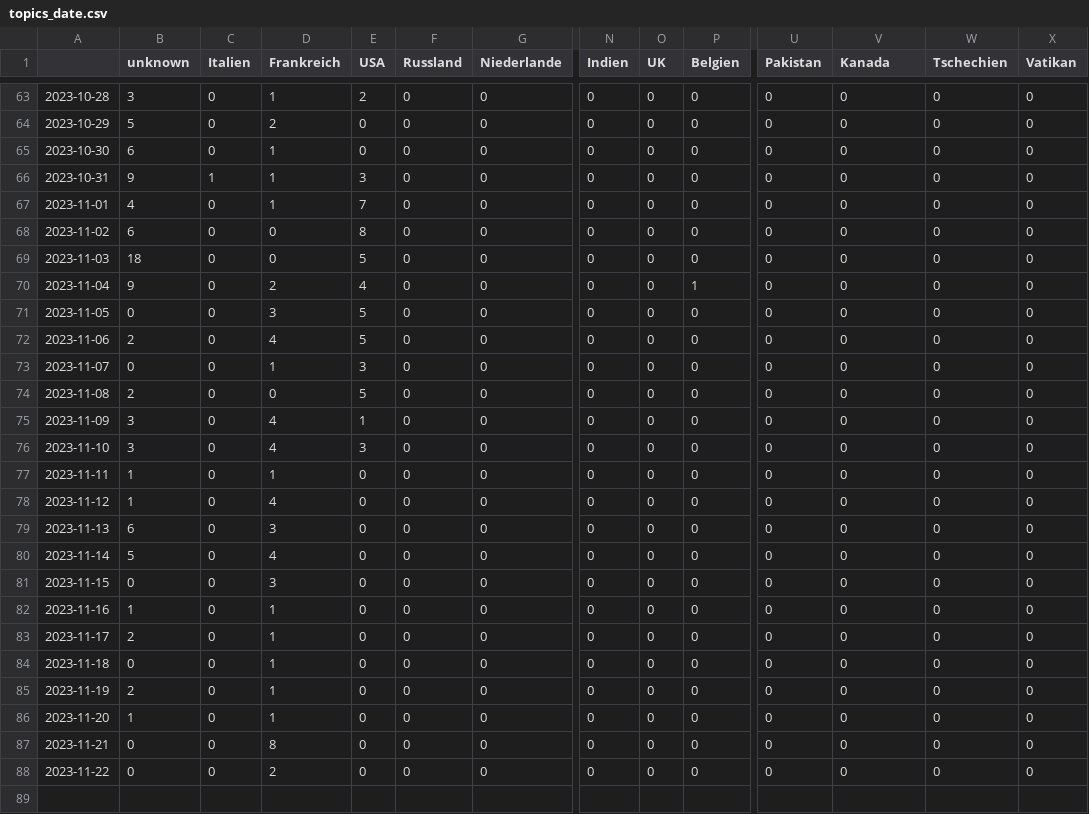
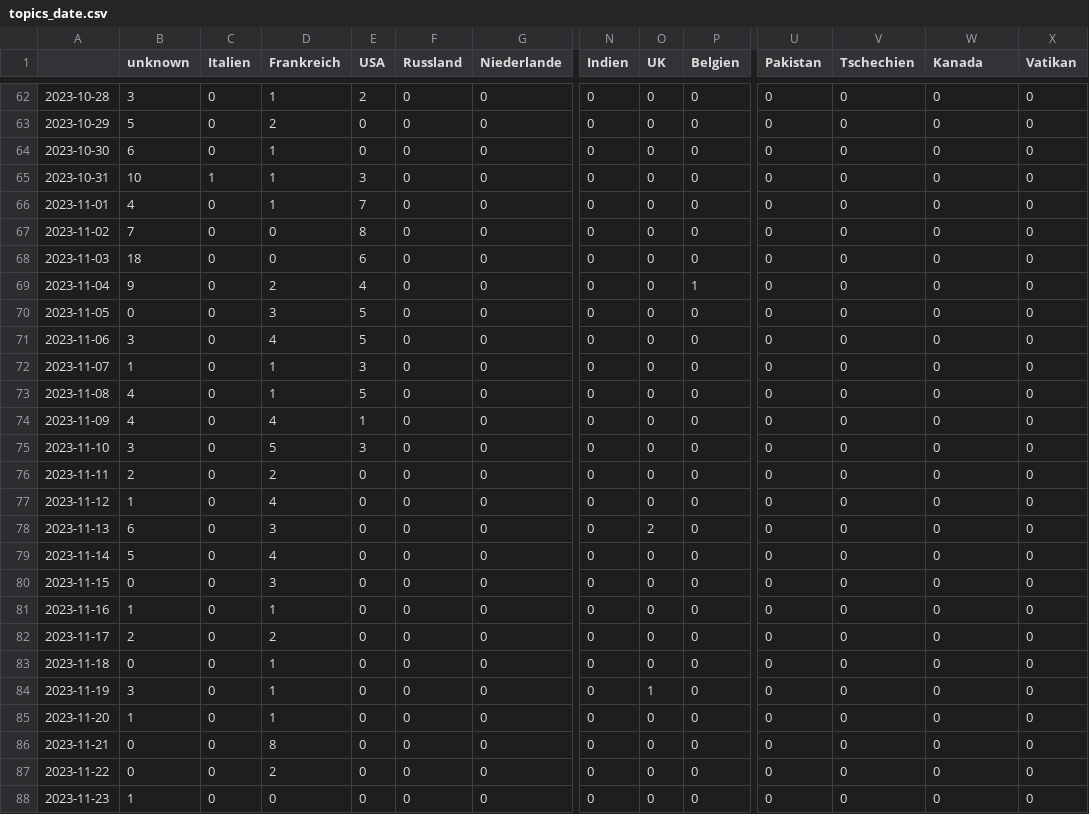
Before and after one commit to pg-ufr-news/gensChuchoter, a CSV file: csv/topics_date.csv, drawn as a sheet; only a part is shown, gaps mark what is left out; addresses are those after the commit; rows hold the shown columns only; the diff covers the shown part only; the diff names each change by its address in the sheet, - before the commit and + after, or states it on an @@ line.

```diff
--- a/csv/topics_date.csv
+++ b/csv/topics_date.csv
-V1: Kanada
+V1: Tschechien
-W1: Tschechien
+W1: Kanada
-B65 (unknown): 9
+B65 (unknown): 10
-B67 (unknown): 6
+B67 (unknown): 7
-E68 (USA): 5
+E68 (USA): 6
-B71 (unknown): 2
+B71 (unknown): 3
-B72 (unknown): 0
+B72 (unknown): 1
-B73 (unknown): 2
+B73 (unknown): 4
-D73 (Frankreich): 0
+D73 (Frankreich): 1
-B74 (unknown): 3
+B74 (unknown): 4
-D75 (Frankreich): 4
+D75 (Frankreich): 5
-B76 (unknown): 1
+B76 (unknown): 2
-D76 (Frankreich): 1
+D76 (Frankreich): 2
-O78 (UK): 0
+O78 (UK): 2
-D82 (Frankreich): 1
+D82 (Frankreich): 2
-B84 (unknown): 2
+B84 (unknown): 3
-O84 (UK): 0
+O84 (UK): 1
+row 88: 2023-11-23 | 1 | 0 | 0 | 0 | 0 | 0 | 0 | 0 | 0 | 0 | 0 | 0 | 0
```
Also changed, not shown: 1 removed row and 1 edited cell elsewhere in this file, 4 other files.
